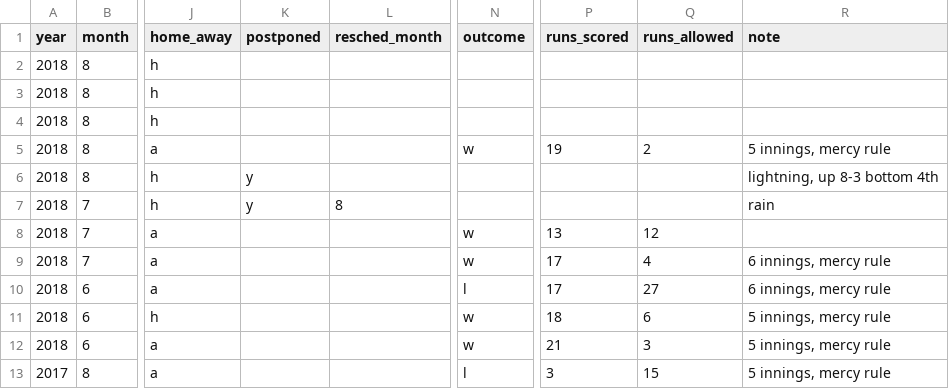
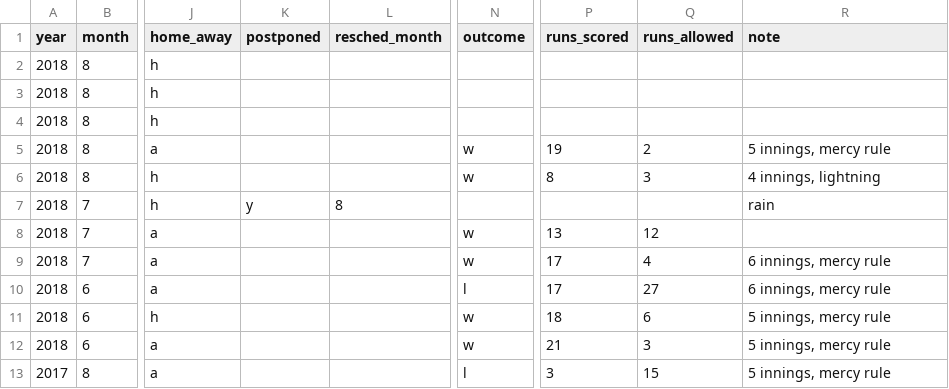
Before and after one commit to standarderrors/standarderrors.github.io, a TSV file: data/games_input.tsv, drawn as a sheet; only a part is shown, gaps mark what is left out; the diff names each change by its address in the sheet, - before the commit and + after, or states it on an @@ line.

```diff
--- a/data/games_input.tsv
+++ b/data/games_input.tsv
-K6 (postponed): y
+K6 (postponed): (empty)
-N6 (outcome): (empty)
+N6 (outcome): w
-P6 (runs_scored): (empty)
+P6 (runs_scored): 8
-Q6 (runs_allowed): (empty)
+Q6 (runs_allowed): 3
-R6 (note): lightning, up 8-3 bottom 4th
+R6 (note): 4 innings, lightning
```
Also changed, not shown: data/games.tsv.
